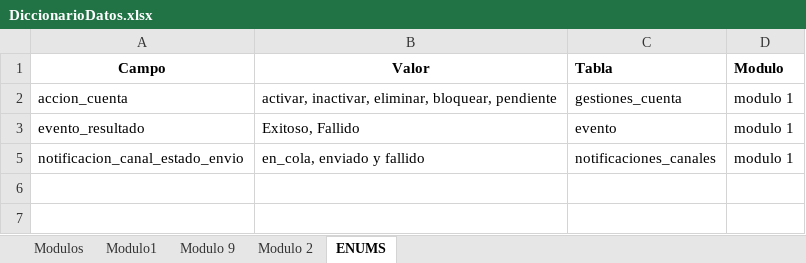
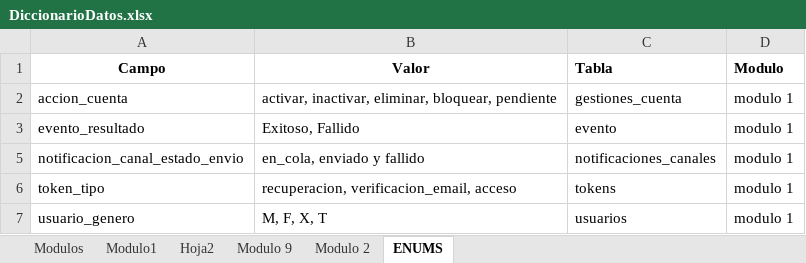
Before and after one commit to SamuelPR21/docuemntacionDB, an Excel workbook: DiccionarioDatos.xlsx, sheet ENUMS, drawn as a sheet; values as stored, in another font and other column widths than the file's, no borders; table styles not drawn; the diff names each change by its address in the sheet, - before the commit and + after, or states it on an @@ line.

```diff
--- a/DiccionarioDatos.xlsx (sheet ENUMS)
+++ b/DiccionarioDatos.xlsx (sheet ENUMS)
+sheet tab: Hoja2
+row 6: token_tipo | recuperacion, verificacion_email, acceso | tokens | modulo 1
+row 7: usuario_genero | M, F, X, T | usuarios | modulo 1
```
Also changed, not shown: sheet Modulo1, sheet Modulos, hidden cells, 2 other files.
